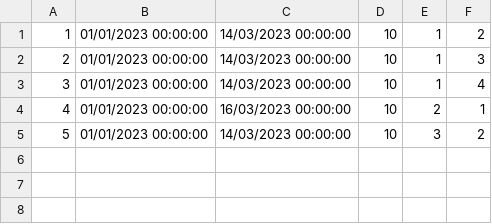
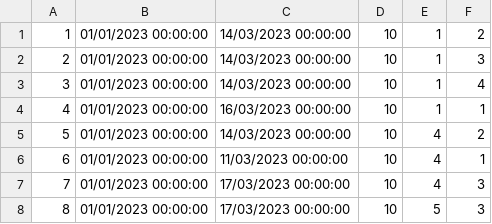
Before and after one commit to alexadjukic/SIMS-Project, a CSV file: InitialProject/InitialProject/Resources/Data/accommodationReservations.csv, drawn as a sheet.

```diff
--- a/InitialProject/InitialProject/Resources/Data/accommodationReservations.csv
+++ b/InitialProject/InitialProject/Resources/Data/accommodationReservations.csv
@@ -3,3 +3,6 @@
 3|01/01/2023 00:00:00|14/03/2023 00:00:00|10|1|4
-4|01/01/2023 00:00:00|16/03/2023 00:00:00|10|2|1
-5|01/01/2023 00:00:00|14/03/2023 00:00:00|10|3|2
+4|01/01/2023 00:00:00|16/03/2023 00:00:00|10|1|1
+5|01/01/2023 00:00:00|14/03/2023 00:00:00|10|4|2
+6|01/01/2023 00:00:00|11/03/2023 00:00:00|10|4|1
+7|01/01/2023 00:00:00|17/03/2023 00:00:00|10|4|3
+8|01/01/2023 00:00:00|17/03/2023 00:00:00|10|5|3
```
Also changed, not shown: InitialProject/InitialProject/Resources/Data/accommodationImages.csv, 9 other files.
